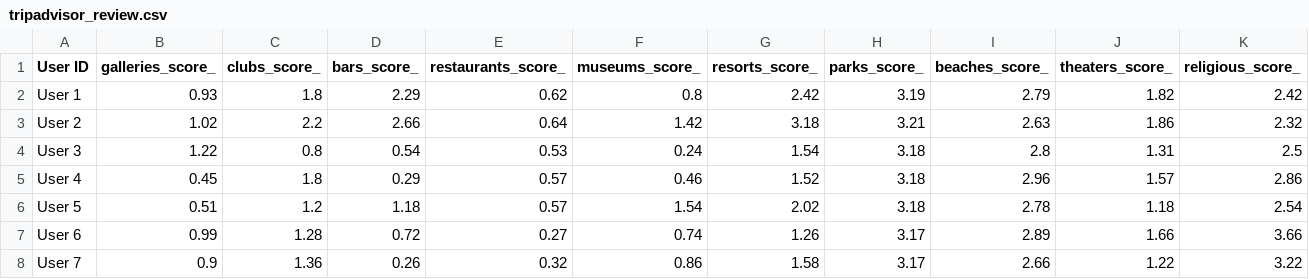
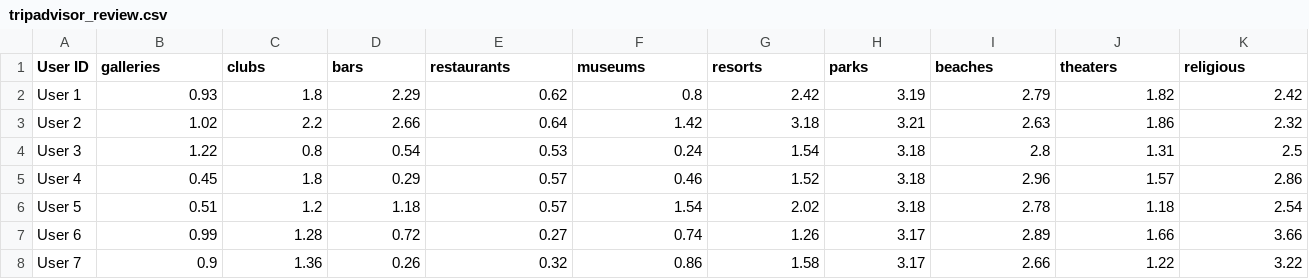
Before and after one commit to Albio-dev/SON_pyspark, a CSV file: Datasets/Travel Reviews/tripadvisor_review.csv, drawn as a sheet; only a part is shown.

```diff
--- a/Datasets/Travel Reviews/tripadvisor_review.csv
+++ b/Datasets/Travel Reviews/tripadvisor_review.csv
@@ -1,2 +1,2 @@
-User ID,galleries_score_,clubs_score_,bars_score_,restaurants_score_,museums_score_,resorts_score_,parks_score_,beaches_score_,theaters_score_,religious_score_
+User ID,galleries,clubs,bars,restaurants,museums,resorts,parks,beaches,theaters,religious
 User 1,0.93,1.8,2.29,0.62,0.8,2.42,3.19,2.79,1.82,2.42
```
Also changed, not shown: 1 other file.
